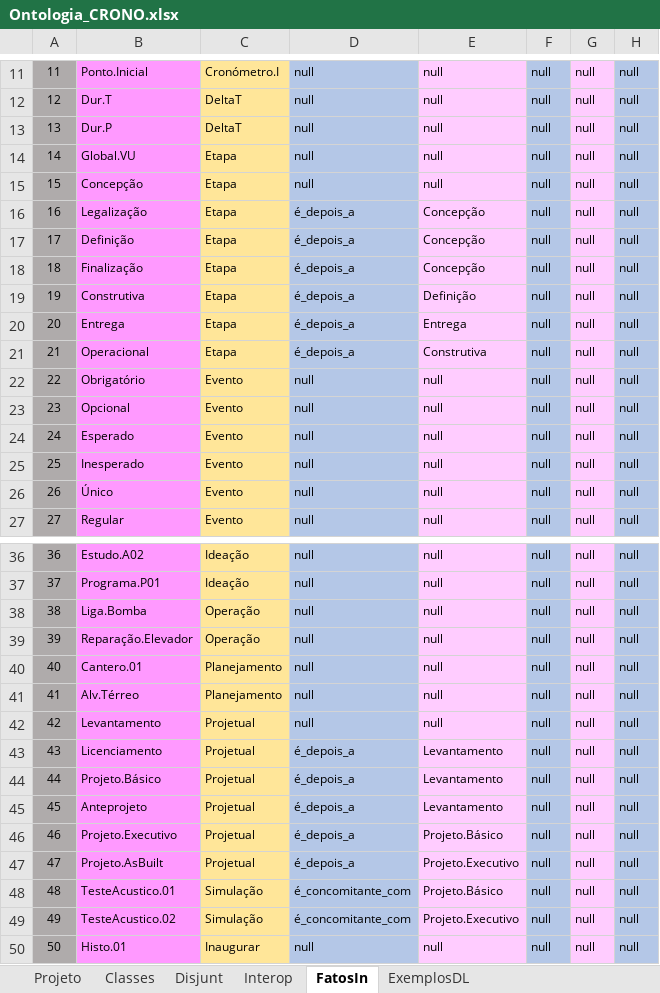
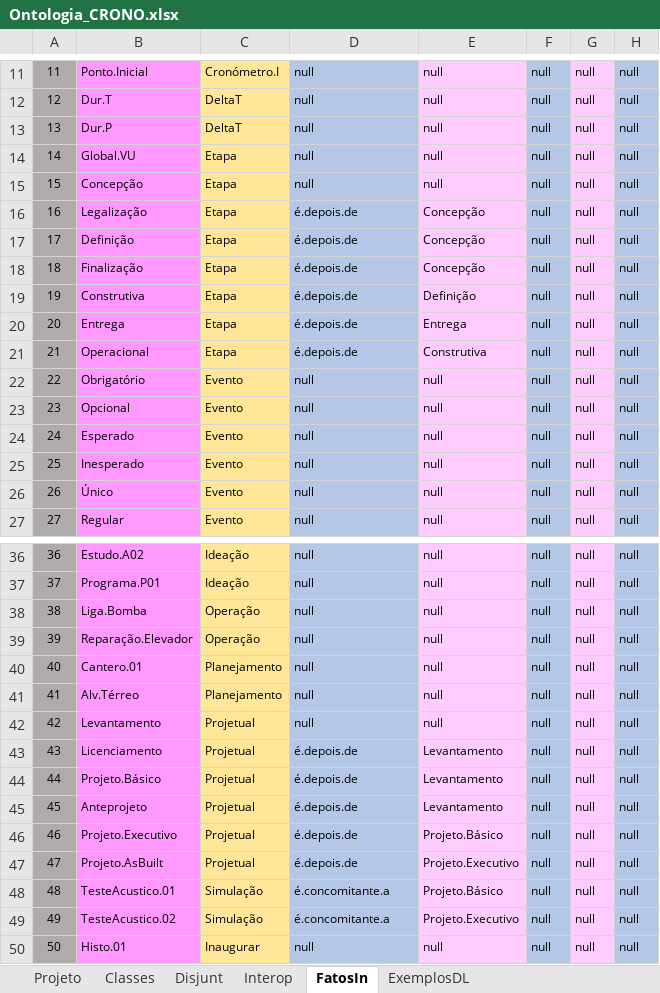
Before and after one commit to JLMenegotto/OntologiaBIM, an Excel workbook: Versão5/CRON/Ontologia_CRONO.xlsx, sheet FatosIn, drawn as a sheet; only a part is shown, gaps mark what is left out; values as stored, in another font and other column widths than the file's, no borders; conditional formats not drawn; the diff names each change by its address in the sheet, - before the commit and + after, or states it on an @@ line.

```diff
--- a/Versão5/CRON/Ontologia_CRONO.xlsx (sheet FatosIn)
+++ b/Versão5/CRON/Ontologia_CRONO.xlsx (sheet FatosIn)
-D16:D21: é_depois_a
+D16:D21: é.depois.de
-D43:D47: é_depois_a
+D43:D47: é.depois.de
-D48:D49: é_concomitante_com
+D48:D49: é.concomitante.a
```
Also changed, not shown: 1 other file.
